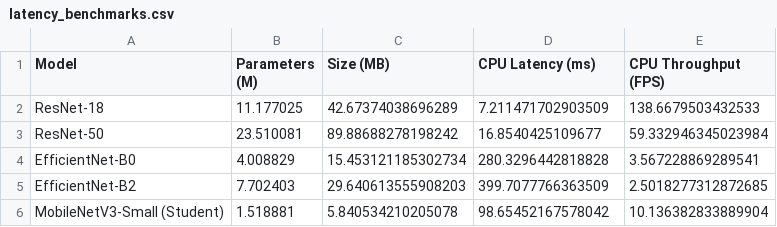
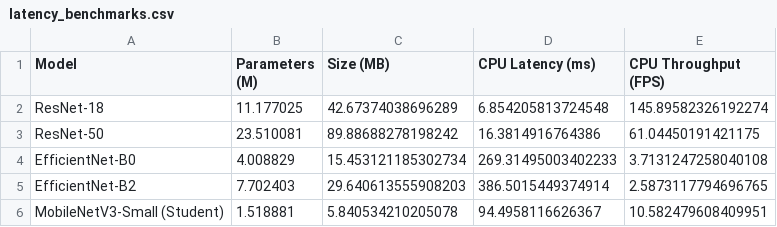
Before and after one commit to baicalein/Melanoma-Detection-with-Knowledge-Distillation, a CSV file: artifacts/tbls/01_baselines/latency_benchmarks.csv, drawn as a sheet.

```diff
--- a/artifacts/tbls/01_baselines/latency_benchmarks.csv
+++ b/artifacts/tbls/01_baselines/latency_benchmarks.csv
@@ -1,6 +1,6 @@
 Model,Parameters (M),Size (MB),CPU Latency (ms),CPU Throughput (FPS)
-ResNet-18,11.177025,42.67374038696289,7.211471702903509,138.6679503432533
-ResNet-50,23.510081,89.88688278198242,16.8540425109677,59.332946345023984
-EfficientNet-B0,4.008829,15.453121185302734,280.3296442818828,3.567228869289541
-EfficientNet-B2,7.702403,29.640613555908203,399.7077766363509,2.5018277312872685
-MobileNetV3-Small (Student),1.518881,5.840534210205078,98.65452167578042,10.136382833889904
+ResNet-18,11.177025,42.67374038696289,6.854205813724548,145.89582326192274
+ResNet-50,23.510081,89.88688278198242,16.3814916764386,61.04450191421175
+EfficientNet-B0,4.008829,15.453121185302734,269.31495003402233,3.7131247258040108
+EfficientNet-B2,7.702403,29.640613555908203,386.5015449374914,2.5873117794696765
+MobileNetV3-Small (Student),1.518881,5.840534210205078,94.4958116626367,10.582479608409951
```
Also changed, not shown: artifacts/tbls/01_baselines/holdout_evaluation_results.csv, 5 other files.
